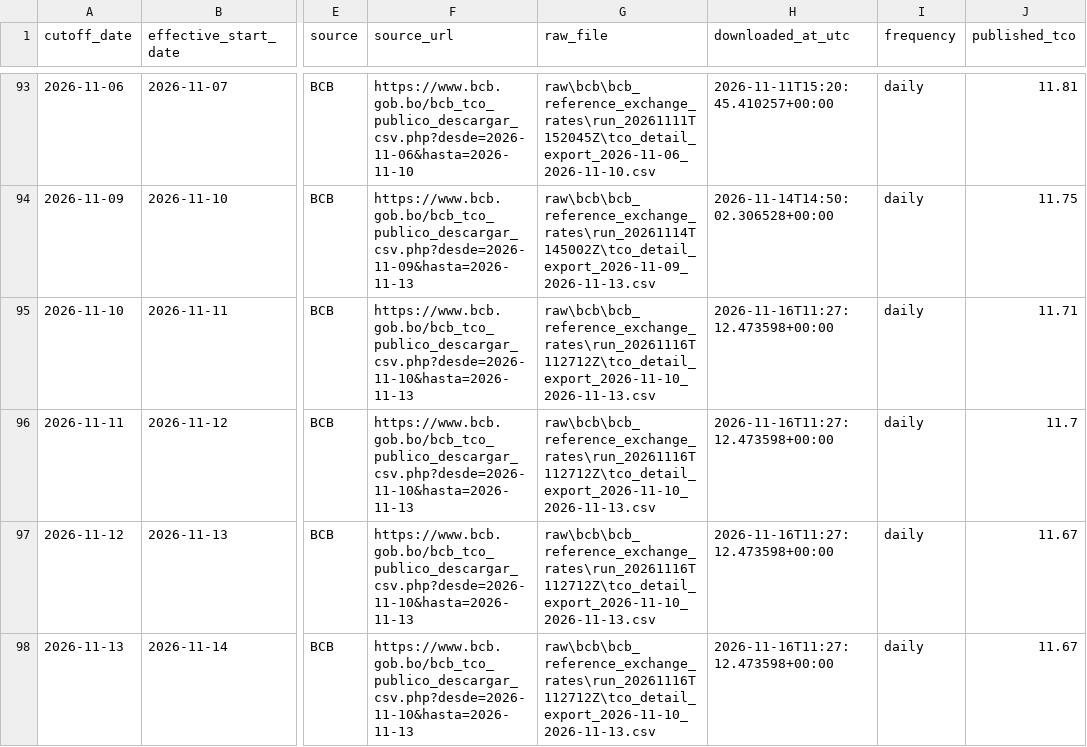
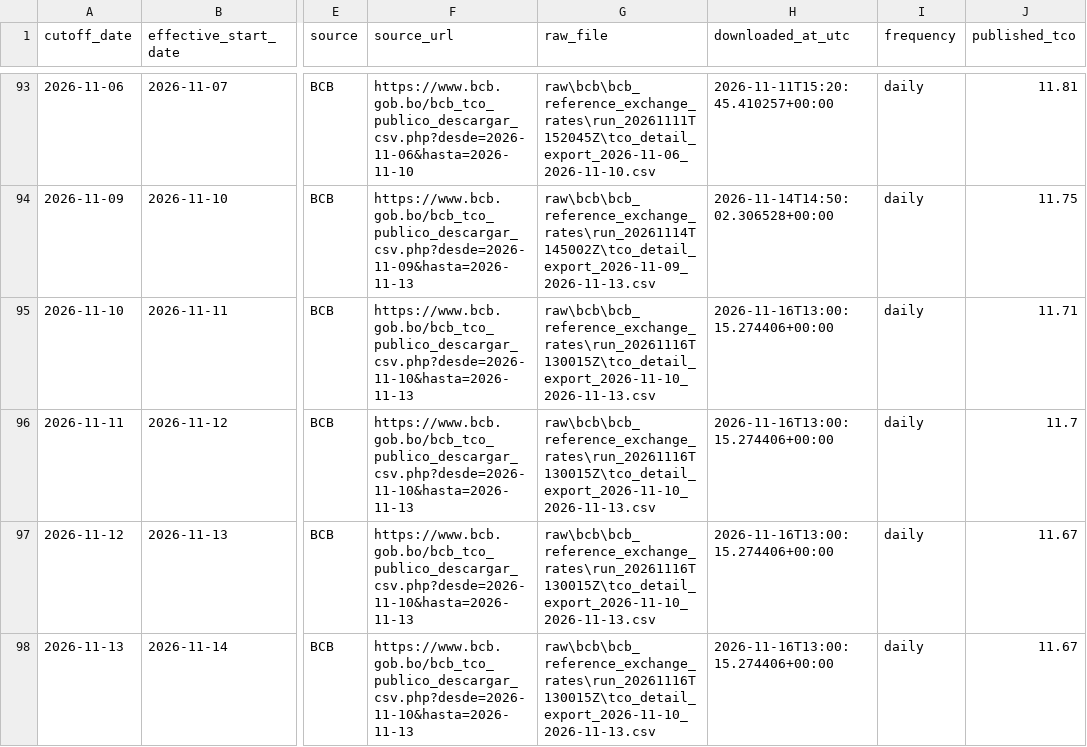
Before and after one commit to osmarbolivar/bolivia-exchange-rate-dashboard, a CSV file: tco_replication_validation.csv, drawn as a sheet; only a part is shown, gaps mark what is left out; the diff names each change by its address in the sheet, - before the commit and + after, or states it on an @@ line.

Commit message:
Update exchange-rate dashboard 20261116T090002

```diff
--- a/tco_replication_validation.csv
+++ b/tco_replication_validation.csv
-G95:G98 (raw_file): raw\bcb\bcb_reference_exchange_rates\run_20261116T112712Z\tco_detail_export_2026-11-10_2026-11-13.csv
+G95:G98 (raw_file): raw\bcb\bcb_reference_exchange_rates\run_20261116T130015Z\tco_detail_export_2026-11-10_2026-11-13.csv
-H95:H98 (downloaded_at_utc): 2026-11-16T11:27:12.473598+00:00
+H95:H98 (downloaded_at_utc): 2026-11-16T13:00:15.274406+00:00
```
Also changed, not shown: 6 other files.
